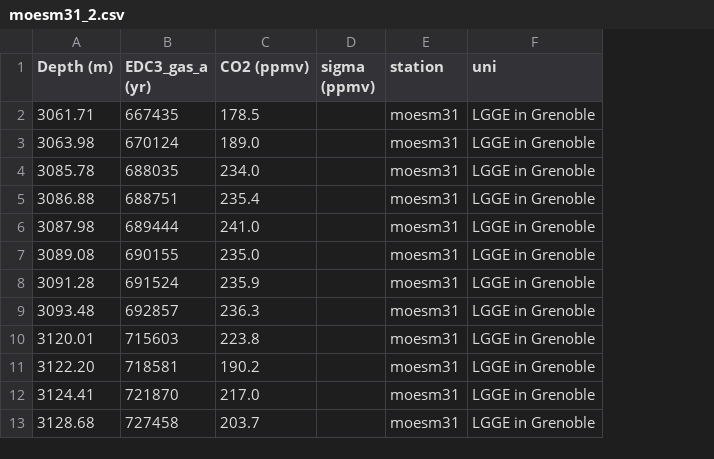
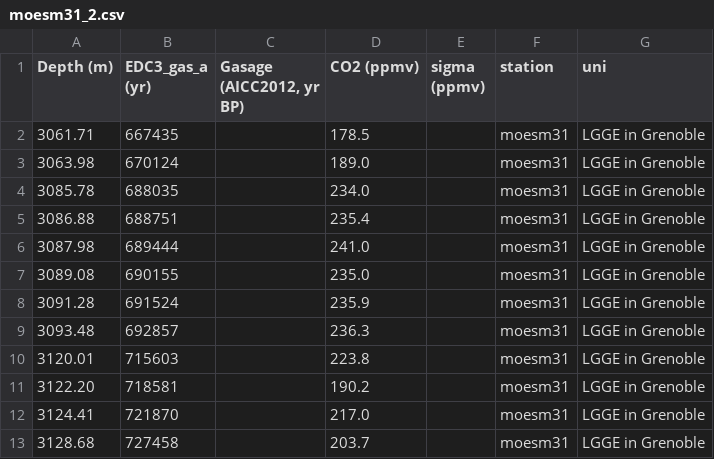
Before and after one commit to cpjm/pfda_project1, a CSV file: pfda_project2/data/moesm31_2.csv, drawn as a sheet; only a part is shown; the diff names each change by its address in the sheet, - before the commit and + after, or states it on an @@ line.

```diff
--- a/pfda_project2/data/moesm31_2.csv
+++ b/pfda_project2/data/moesm31_2.csv
+column C (Gasage (AICC2012, yr BP)), empty
```
Also changed, not shown: pfda_project2/data/moesm31_1.csv, 6 other files.
